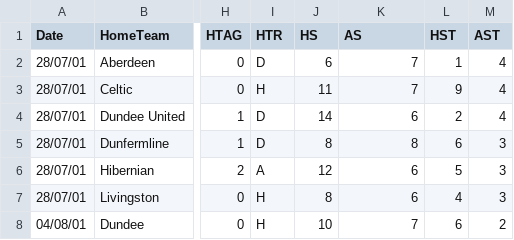
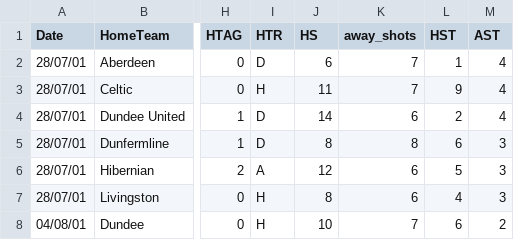
Before and after one commit to seth-dobson/fitba-stats, a CSV file: dbt/data/seed_football_data_scottish_premiership_match_results_0102.csv, drawn as a sheet; only a part is shown, gaps mark what is left out; the diff names each change by its address in the sheet, - before the commit and + after, or states it on an @@ line.

```diff
--- a/dbt/data/seed_football_data_scottish_premiership_match_results_0102.csv
+++ b/dbt/data/seed_football_data_scottish_premiership_match_results_0102.csv
-K1: AS
+K1: away_shots
```
Also changed, not shown: dbt/data/seed_football_data_scottish_premiership_match_results_0203.csv, dbt/data/seed_football_data_scottish_premiership_match_results_0304.csv, 19 other files.
